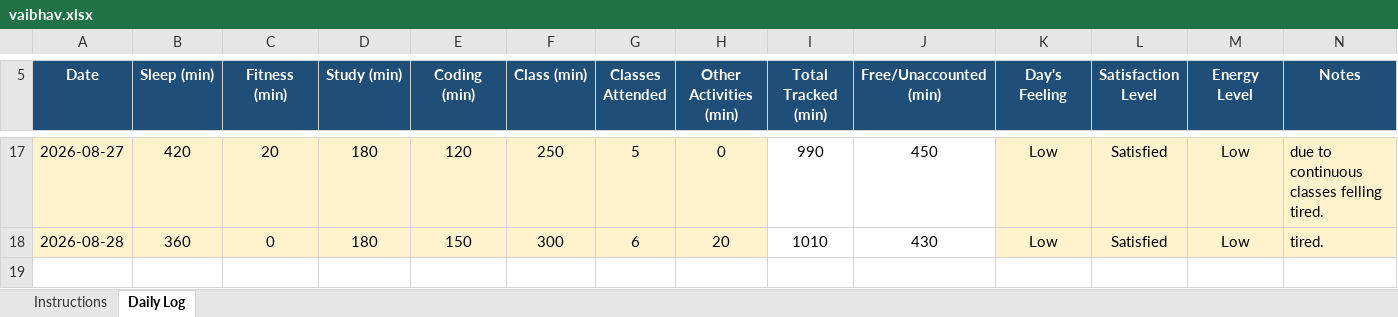
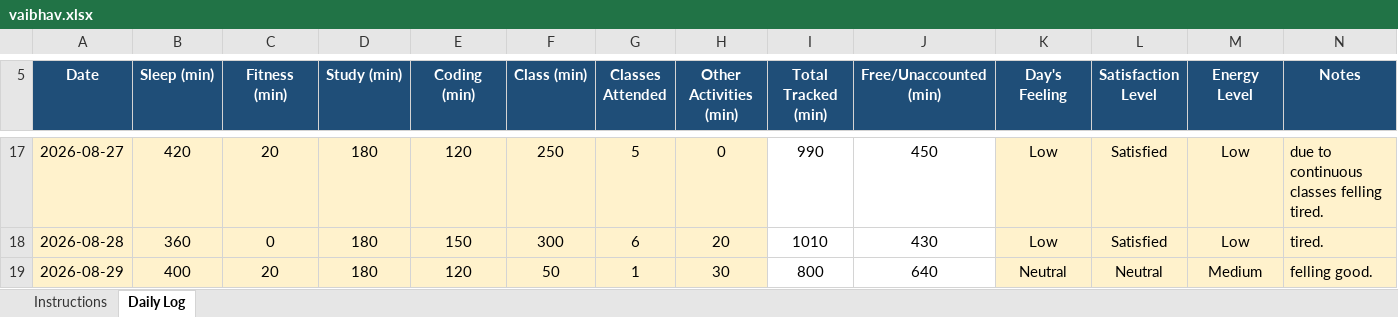
Before and after one commit to thevaibhavdwivedi/CAP776-12600738, an Excel workbook: vaibhav.xlsx, sheet Daily Log, drawn as a sheet; only a part is shown, gaps mark what is left out; values as stored, in another font and other column widths than the file's, no borders; conditional formats not drawn; the diff names each change by its address in the sheet, - before the commit and + after, or states it on an @@ line.

Commit message:
Add files via upload

```diff
--- a/vaibhav.xlsx (sheet Daily Log)
+++ b/vaibhav.xlsx (sheet Daily Log)
+row 19: 2026-08-29 | 400 | 20 | 180 | 120 | 50 | 1 | 30 | 800 | 640 | Neutral | Neutral | Medium | felling good.
```
